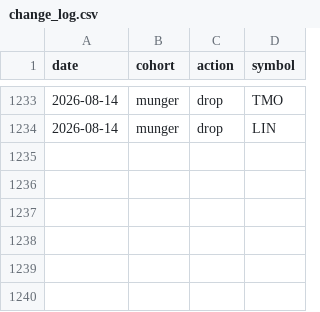
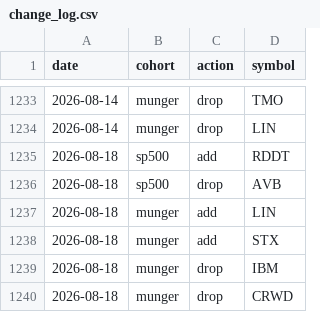
Before and after one commit to zacseidel/momentum, a CSV file: data/universe/change_log.csv, drawn as a sheet; only a part is shown, gaps mark what is left out.

```diff
--- a/data/universe/change_log.csv
+++ b/data/universe/change_log.csv
@@ -1234 +1234,7 @@ date,cohort,action,symbol
 2026-08-14,munger,drop,LIN
+2026-08-18,sp500,add,RDDT
+2026-08-18,sp500,drop,AVB
+2026-08-18,munger,add,LIN
+2026-08-18,munger,add,STX
+2026-08-18,munger,drop,IBM
+2026-08-18,munger,drop,CRWD
```
Also changed, not shown: data/option_log.csv, data/trade_log.csv, 9 other files.
